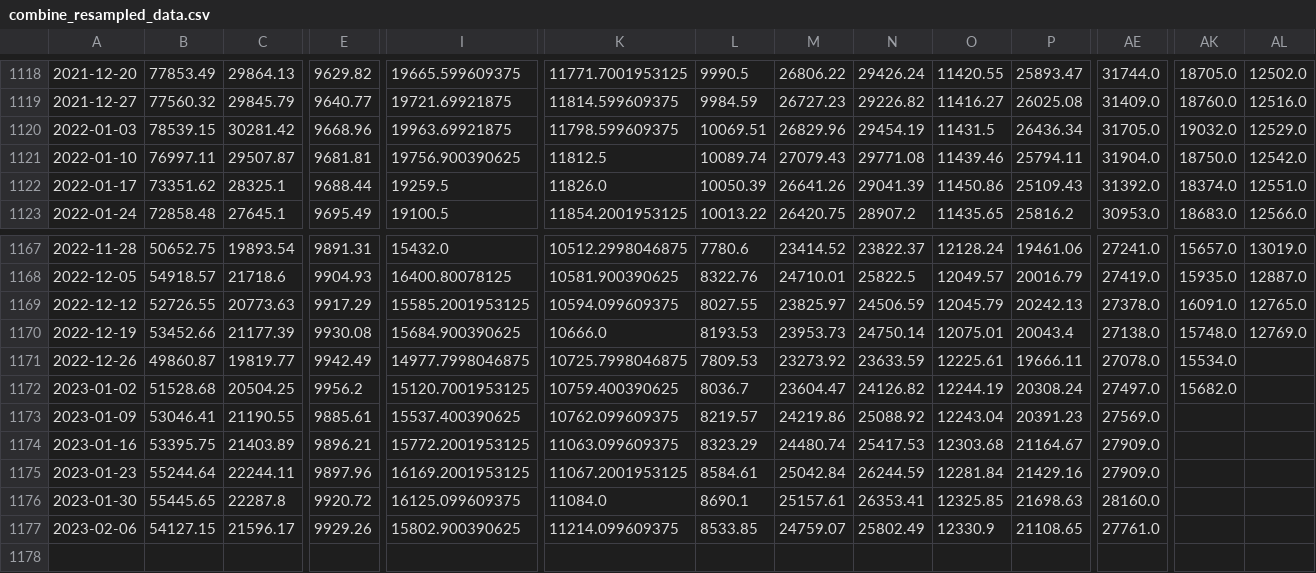
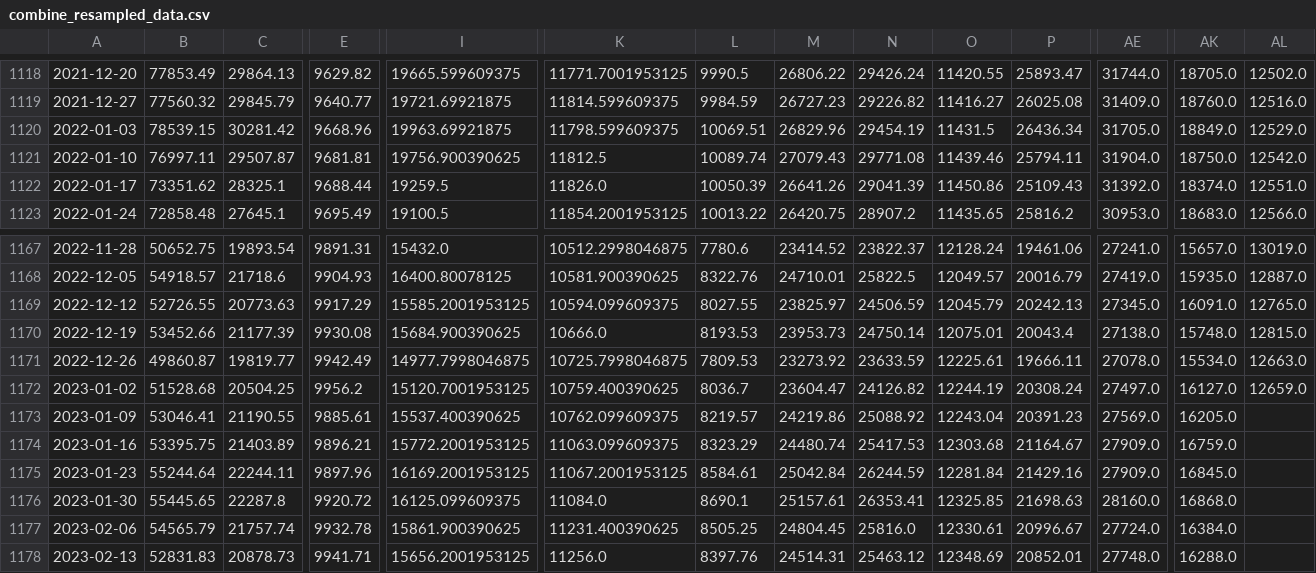
Before and after one commit to haxj/haxj.github.io, a CSV file: assets/data/resampled/W-MON/combine_resampled_data.csv, drawn as a sheet; only a part is shown, gaps mark what is left out; rows hold the shown columns only; the diff covers the shown part only; the diff names each change by its address in the sheet, - before the commit and + after, or states it on an @@ line.

Commit message:
Update funds data

```diff
--- a/assets/data/resampled/W-MON/combine_resampled_data.csv
+++ b/assets/data/resampled/W-MON/combine_resampled_data.csv
-AK1120: 19032.0
+AK1120: 18849.0
-AE1169: 27378.0
+AE1169: 27345.0
-AL1170: 12769.0
+AL1170: 12815.0
-AL1171: (empty)
+AL1171: 12663.0
-AK1172: 15682.0
+AK1172: 16127.0
-AL1172: (empty)
+AL1172: 12659.0
-AK1173: (empty)
+AK1173: 16205.0
-AK1174: (empty)
+AK1174: 16759.0
-AK1175: (empty)
+AK1175: 16845.0
-AK1176: (empty)
+AK1176: 16868.0
-B1177: 54127.15
+B1177: 54565.79
-C1177: 21596.17
+C1177: 21757.74
-E1177: 9929.26
+E1177: 9932.78
-I1177: 15802.900390625
+I1177: 15861.900390625
-K1177: 11214.099609375
+K1177: 11231.400390625
-L1177: 8533.85
+L1177: 8505.25
-M1177: 24759.07
+M1177: 24804.45
-N1177: 25802.49
+N1177: 25816.0
-O1177: 12330.9
+O1177: 12330.61
-P1177: 21108.65
+P1177: 20996.67
-AE1177: 27761.0
+AE1177: 27724.0
-AK1177: (empty)
+AK1177: 16384.0
+row 1178: 2023-02-13 | 52831.83 | 20878.73 | 9941.71 | 15656.2001953125 | 11256.0 | 8397.76 | 24514.31 | 25463.12 | 12348.69 | 20852.01 | 27748.0 | 16288.0
```
Also changed, not shown: 12 edited cells elsewhere in this file.
